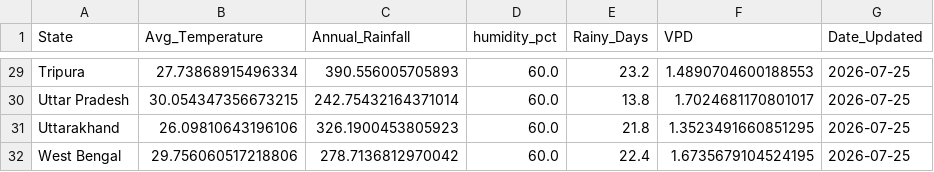
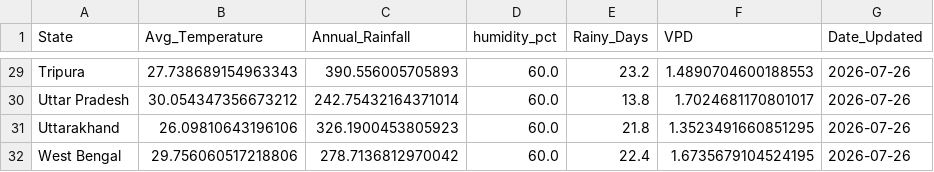
Before and after one commit to Pradip-0/crop-recommendation-system, a CSV file: daily_weather_cache.csv, drawn as a sheet; only a part is shown, gaps mark what is left out; the diff covers the shown part only; the diff names each change by its address in the sheet, - before the commit and + after, or states it on an @@ line.

```diff
--- a/daily_weather_cache.csv
+++ b/daily_weather_cache.csv
-B29 (Avg_Temperature): 27.73868915496334
+B29 (Avg_Temperature): 27.738689154963343
-G29:G32 (Date_Updated): 2026-07-25
+G29:G32 (Date_Updated): 2026-07-26
-B30 (Avg_Temperature): 30.054347356673215
+B30 (Avg_Temperature): 30.054347356673212
```
Also changed, not shown: 47 edited cells elsewhere in this file.
